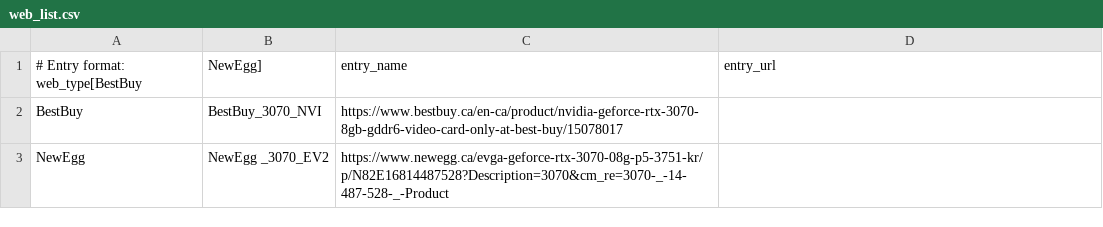
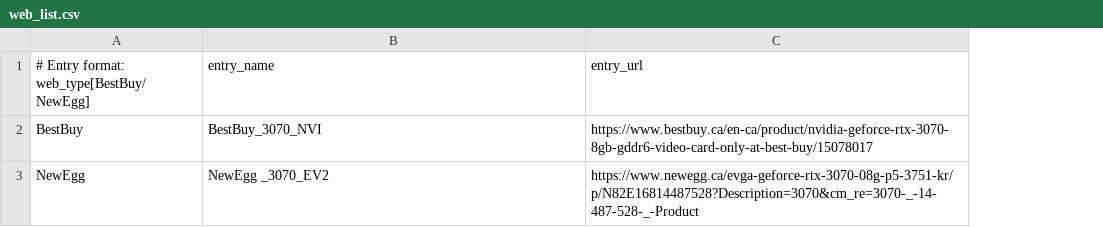
Before and after one commit to albat3ross/WMVC, a CSV file: web_list.csv, drawn as a sheet; removed rows and columns are numbered as before the commit, all else as after; the diff names each change by its address in the sheet, - before the commit and + after, or states it on an @@ line.

Commit message:
Update web_list.csv

```diff
--- a/web_list.csv
+++ b/web_list.csv
-column B (NewEgg]), rows 2-3: BestBuy_3070_NVI | NewEgg _3070_EV2
-A1: # Entry format: web_type[BestBuy
+A1: # Entry format: web_type[BestBuy/NewEgg]
-B2 (entry_name): https://www.bestbuy.ca/en-ca/product/nvidia-geforce-rtx-3070-8gb-gddr6-video-card-only-at-best-buy/15078017
+B2 (entry_name): BestBuy_3070_NVI
-C2 (entry_url): (empty)
+C2 (entry_url): https://www.bestbuy.ca/en-ca/product/nvidia-geforce-rtx-3070-8gb-gddr6-video-card-only-at-best-buy/15078017
-B3 (entry_name): https://www.newegg.ca/evga-geforce-rtx-3070-08g-p5-3751-kr/p/N82E16814487528?Description=3070&cm_re=3070-_-14-487-528-_-Product
+B3 (entry_name): NewEgg _3070_EV2
-C3 (entry_url): (empty)
+C3 (entry_url): https://www.newegg.ca/evga-geforce-rtx-3070-08g-p5-3751-kr/p/N82E16814487528?Description=3070&cm_re=3070-_-14-487-528-_-Product
```
